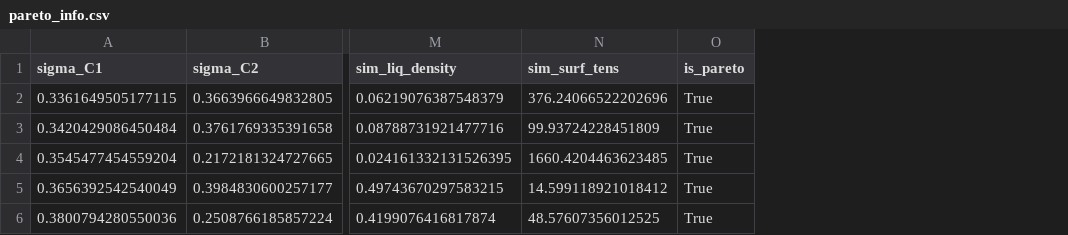
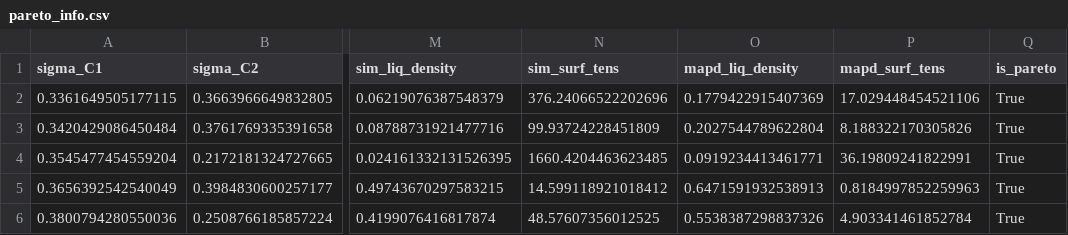
Before and after one commit to MaginnGroup/ES-FFO-Public, a CSV file: Opt_ES/analysis/at_00/DMF/ExpVal/opt_res/pareto_info.csv, drawn as a sheet; only a part is shown, gaps mark what is left out; the diff names each change by its address in the sheet, - before the commit and + after, or states it on an @@ line.

```diff
--- a/Opt_ES/analysis/at_00/DMF/ExpVal/opt_res/pareto_info.csv
+++ b/Opt_ES/analysis/at_00/DMF/ExpVal/opt_res/pareto_info.csv
+column O (mapd_liq_density), rows 2-6: 0.1779422915407369 | 0.2027544789622804 | 0.0919234413461771 | 0.6471591932538913 | 0.5538387298837326
+column P (mapd_surf_tens), rows 2-6: 17.029448454521106 | 8.188322170305826 | 36.19809241822991 | 0.8184997852259963 | 4.903341461852784
```
Also changed, not shown: Opt_ES/analysis/at_00/DEC/ExpVal/opt_res/pareto_info.csv, Opt_ES/analysis/at_00/DMSO/ExpVal/opt_res/pareto_info.csv, 42 other files.
